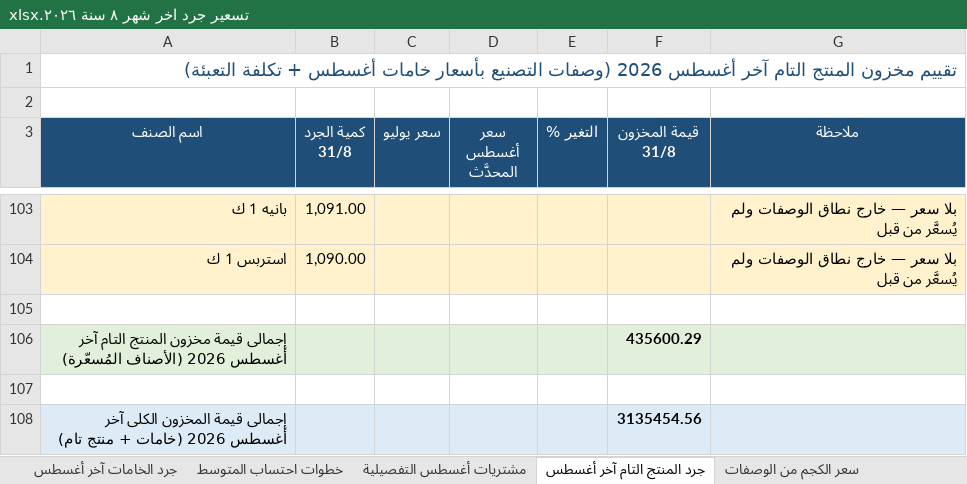
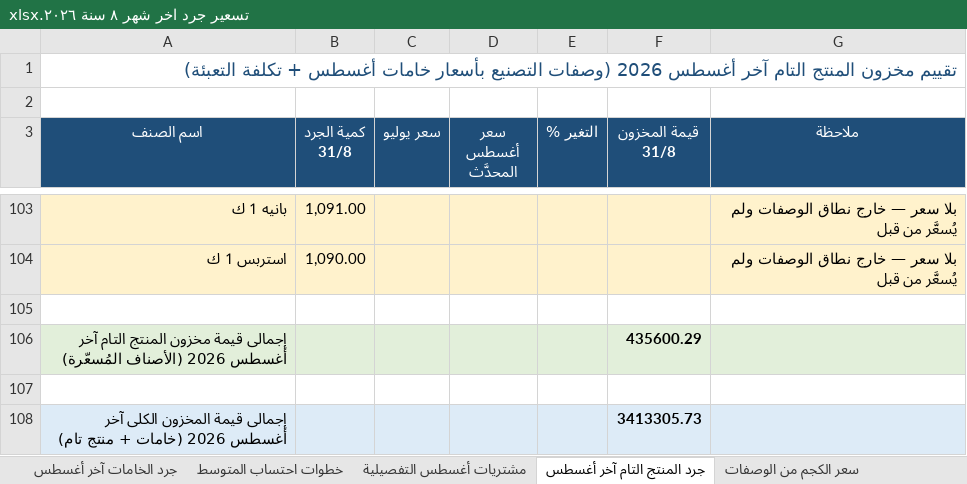
Before and after one commit to Pop1234567889/Abohashem, an Excel workbook: تسعير جرد اخر شهر ٨ سنة ٢٠٢٦.xlsx, sheet جرد المنتج التام آخر أغسطس, drawn as a sheet; only a part is shown, gaps mark what is left out; values as stored, in another font and other column widths than the file's, no borders; the diff names each change by its address in the sheet, - before the commit and + after, or states it on an @@ line.

```diff
--- a/تسعير جرد اخر شهر ٨ سنة ٢٠٢٦.xlsx (sheet جرد المنتج التام آخر أغسطس)
+++ b/تسعير جرد اخر شهر ٨ سنة ٢٠٢٦.xlsx (sheet جرد المنتج التام آخر أغسطس)
-F108 (قيمة المخزون 31/8): 3135454.56
+F108 (قيمة المخزون 31/8): 3413305.73
```
Also changed, not shown: sheet جرد الخامات آخر أغسطس, sheet المنهجية والاستثناءات, جر د شهر 8.xlsx, 1 other file.
